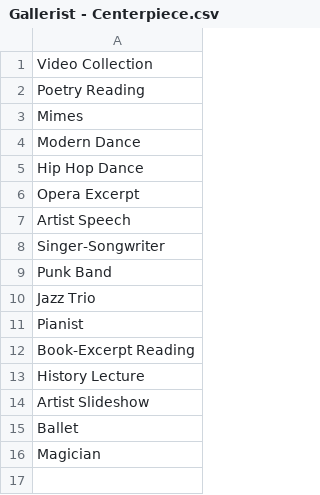
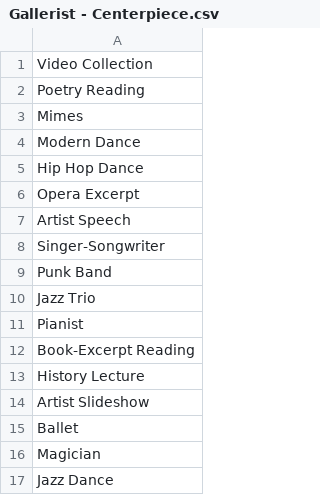
Before and after one commit to antipode3141592/Gallerist, a CSV file: Assets/Resources/Gallerist - Centerpiece.csv, drawn as a sheet; the diff names each change by its address in the sheet, - before the commit and + after, or states it on an @@ line.

```diff
--- a/Assets/Resources/Gallerist - Centerpiece.csv
+++ b/Assets/Resources/Gallerist - Centerpiece.csv
+row 17: Jazz Dance
```
Also changed, not shown: Assets/Resources/Gallerist - FoodAndDrink.csv, 27 other files.
